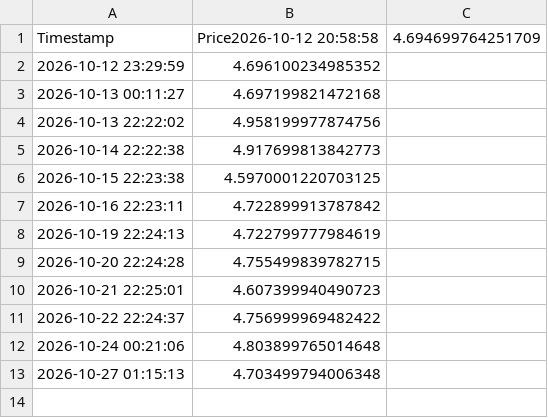
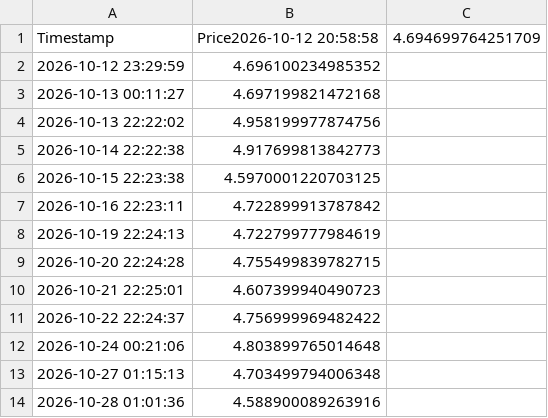
Before and after one commit to cstalica/airnav-fuel-tracker, a CSV file: ulsd_history.csv, drawn as a sheet.

```diff
--- a/ulsd_history.csv
+++ b/ulsd_history.csv
@@ -13 +13,2 @@ Timestamp,Price2026-10-12 20:58:58,4.694699764251709
 2026-10-27 01:15:13,4.703499794006348
+2026-10-28 01:01:36,4.588900089263916
```
